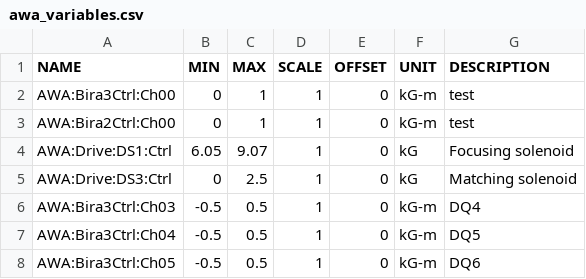
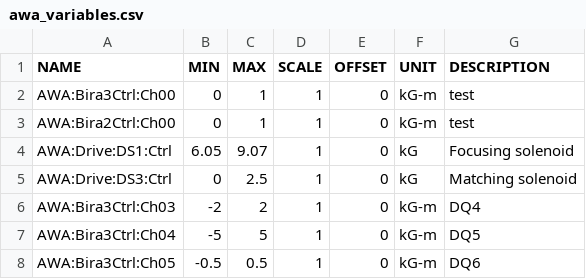
Before and after one commit to seongyeolk/awa-badger, a CSV file: plugins/environments/awa_variables.csv, drawn as a sheet.

```diff
--- a/plugins/environments/awa_variables.csv
+++ b/plugins/environments/awa_variables.csv
@@ -5,4 +5,4 @@ AWA:Drive:DS1:Ctrl,6.05,9.07,1,0,kG,Focusing solenoid
 AWA:Drive:DS3:Ctrl,0,2.5,1,0,kG,Matching solenoid
-AWA:Bira3Ctrl:Ch03,-0.5,0.5,1,0,kG-m,DQ4
-AWA:Bira3Ctrl:Ch04,-0.5,0.5,1,0,kG-m,DQ5
+AWA:Bira3Ctrl:Ch03,-2,2,1,0,kG-m,DQ4
+AWA:Bira3Ctrl:Ch04,-5,5,1,0,kG-m,DQ5
 AWA:Bira3Ctrl:Ch05,-0.5,0.5,1,0,kG-m,DQ6
```
Also changed, not shown: 9 other files.
